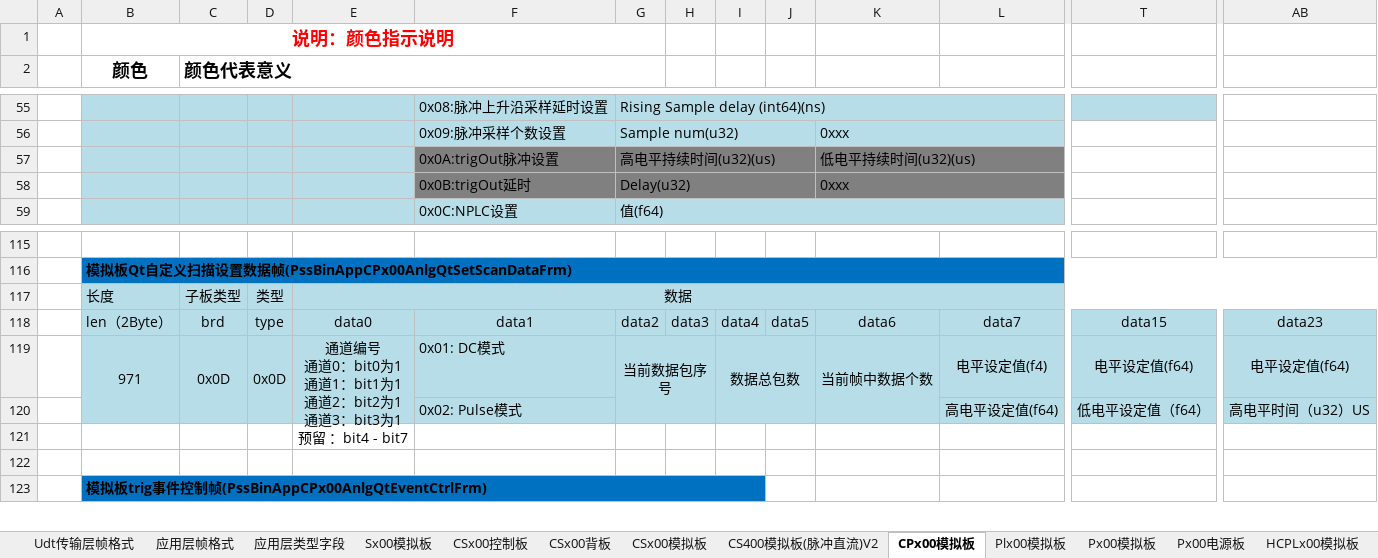
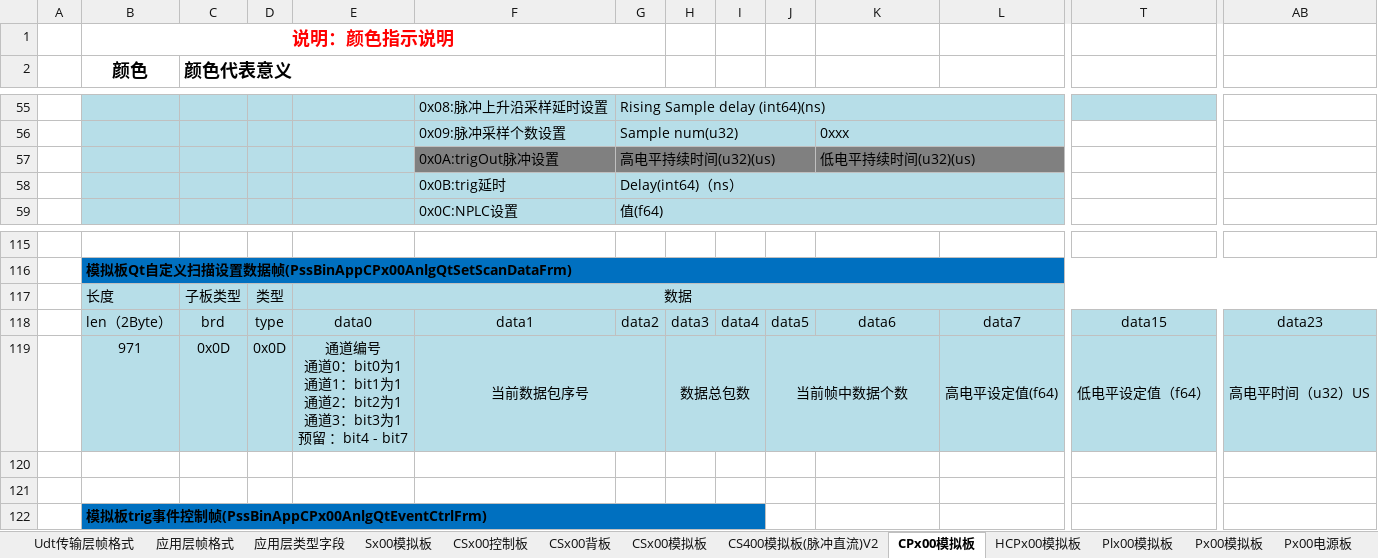
Before and after one commit to PathZW/Pss, an Excel workbook: 协议/PssBinV3协议1.0.3.xlsx, sheet CPx00模拟板, drawn as a sheet; only a part is shown, gaps mark what is left out; values as stored, in another font and other column widths than the file's, no borders; removed rows and columns are numbered as before the commit, all else as after; rows hold the shown columns only; ↵ is a line break in a cell; the diff names each change by its address in the sheet, - before the commit and + after, or states it on an @@ line.

```diff
--- a/协议/PssBinV3协议1.0.3.xlsx (sheet CPx00模拟板)
+++ b/协议/PssBinV3协议1.0.3.xlsx (sheet CPx00模拟板)
+sheet tab: HCPx00模拟板
-row 58:  |  |  |  |  | 0x0B:trigOut延时 | Delay(u32) |  |  |  | 0xxx
+row 58:  |  |  |  |  | 0x0B:trig延时 | Delay(int64)（ns）
-row 119:  | 971 | 0x0D | 0x0D | 通道编号 ↵ 通道0：bit0为1 ↵ 通道1：bit1为1 ↵ 通道2：bit2为1 ↵ 通道3：bit3为1 ↵ 预留 ：bit4 - bit7 | 0x01: DC模式 | 当前数据包序号 |  | 数据总包数 |  | 当前帧中数据个数 | 电平设定值(f4) | 电平设定值(f64) | 电平设定值(f64)
-row 120:  |  |  |  |  | 0x02: Pulse模式 |  |  |  |  |  | 高电平设定值(f64) | 低电平设定值（f64） | 高电平时间（u32）US
+row 119:  | 971 | 0x0D | 0x0D | 通道编号 ↵ 通道0：bit0为1 ↵ 通道1：bit1为1 ↵ 通道2：bit2为1 ↵ 通道3：bit3为1 ↵ 预留 ：bit4 - bit7 | 当前数据包序号 |  | 数据总包数 |  | 当前帧中数据个数 |  | 高电平设定值(f64) | 低电平设定值（f64） | 高电平时间（u32）US
```
Also changed, not shown: sheet 公用帧, 3 other files.
